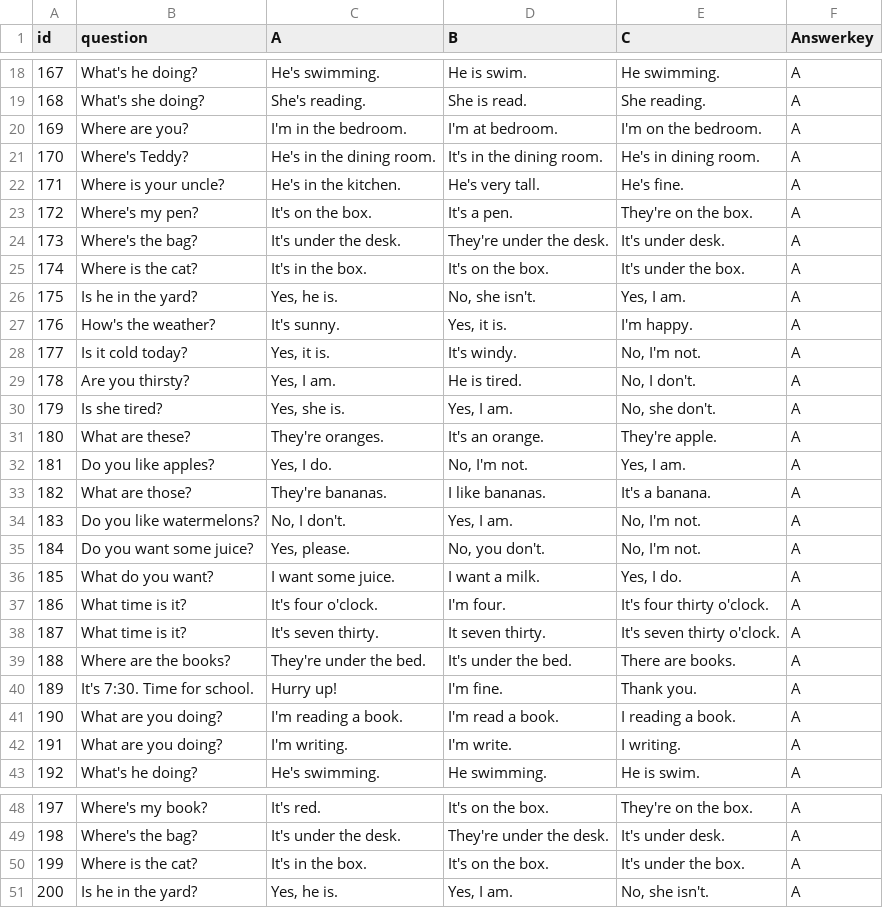
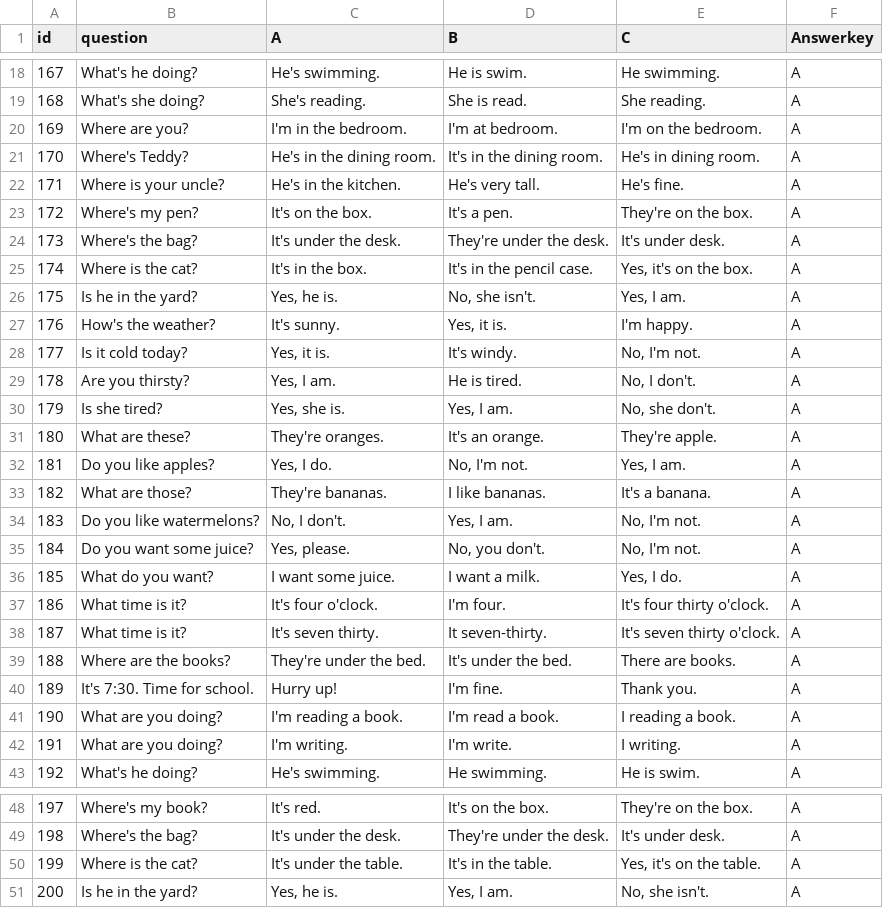
Before and after one commit to inprovefield28-collab/Level-2-New, a CSV file: Main151-200.csv, drawn as a sheet; only a part is shown, gaps mark what is left out; the diff names each change by its address in the sheet, - before the commit and + after, or states it on an @@ line.

Commit message:
Add files via upload

```diff
--- a/Main151-200.csv
+++ b/Main151-200.csv
-D25 (B): It's on the box.
+D25 (B): It's in the pencil case.
-E25 (C): It's under the box.
+E25 (C): Yes, it's on the box.
-D38 (B): It seven thirty.
+D38 (B): It seven-thirty.
-C50 (A): It's in the box.
+C50 (A): It's under the table.
-D50 (B): It's on the box.
+D50 (B): It's in the table.
-E50 (C): It's under the box.
+E50 (C): Yes, it's on the table.
```
